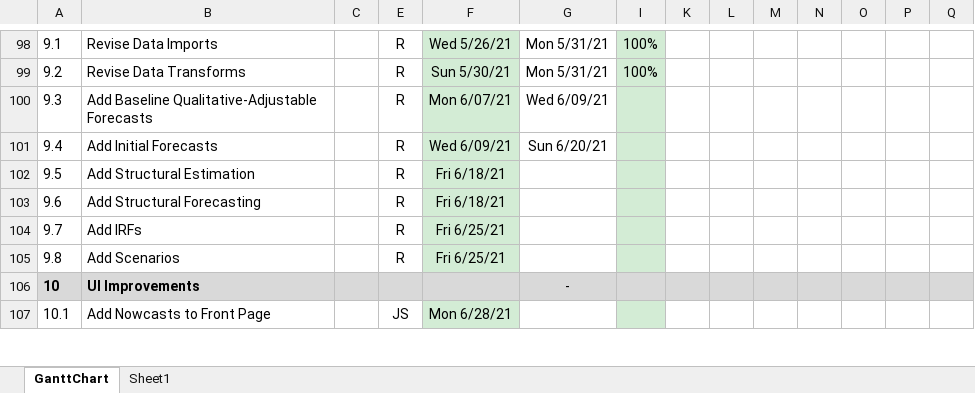
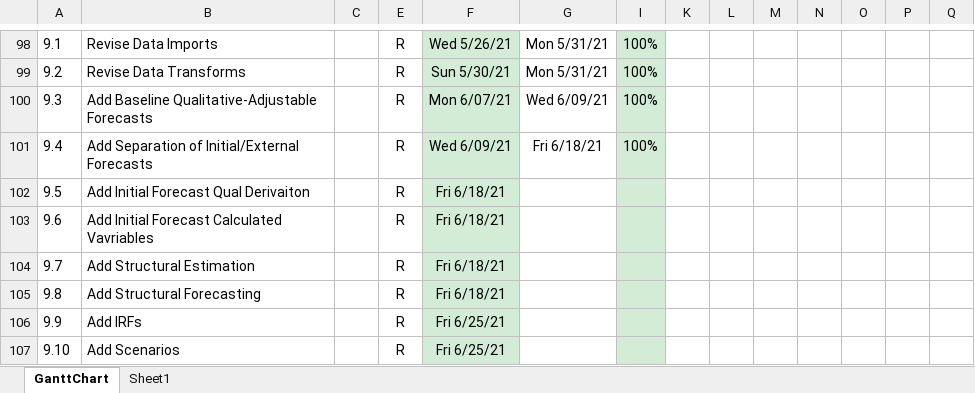
Before and after one commit to cmefi/econforecasting-r, an Excel workbook: ECONFORECASTING PM.xlsx, sheet GanttChart, drawn as a sheet; only a part is shown, gaps mark what is left out; the shorter side is filled out with more unchanged rows; values as stored, in another font and other column widths than the file's, no borders; charts and pictures and conditional formats not drawn; addresses are those after the commit; rows hold the shown columns only; the diff names each change by its address in the sheet, - before the commit and + after, or states it on an @@ line.

```diff
--- a/ECONFORECASTING PM.xlsx (sheet GanttChart)
+++ b/ECONFORECASTING PM.xlsx (sheet GanttChart)
-I100:I101: (empty)
+I100:I101: 100%
-B101: Add Initial Forecasts
+B101: Add Separation of Initial/External Forecasts
-G101: Sun 6/20/21
+G101: Fri 6/18/21
+row 102: 9.5 | Add Initial Forecast Qual Derivaiton |  | R | Fri 6/18/21
+row 103: 9.6 | Add Initial Forecast Calculated Vavriables |  | R | Fri 6/18/21
@@ column A renumbered between rows 104 and 107 @@
```
Also changed, not shown: formulas that keep their value, model-inputs/inputs.xlsx, 52 other files.
